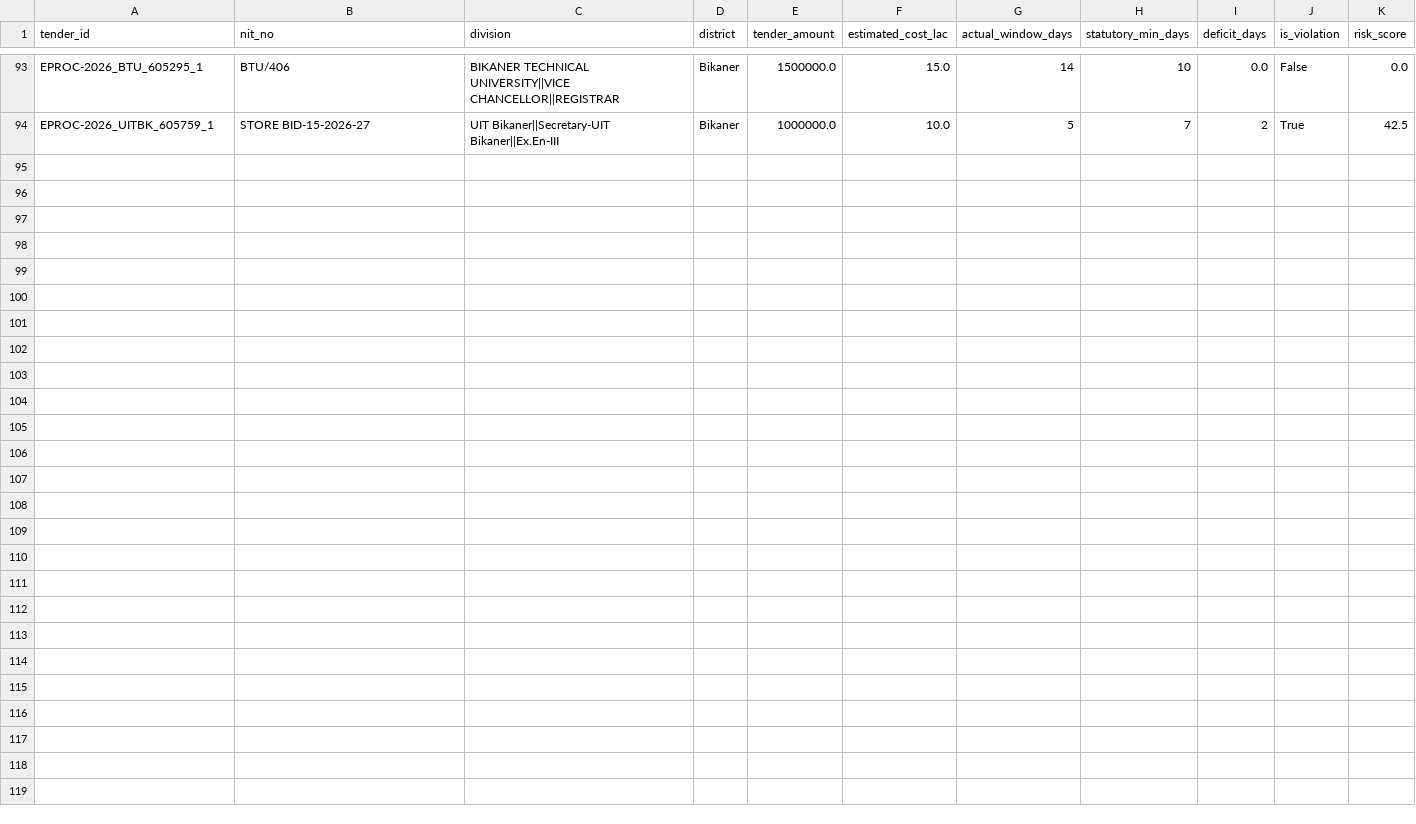
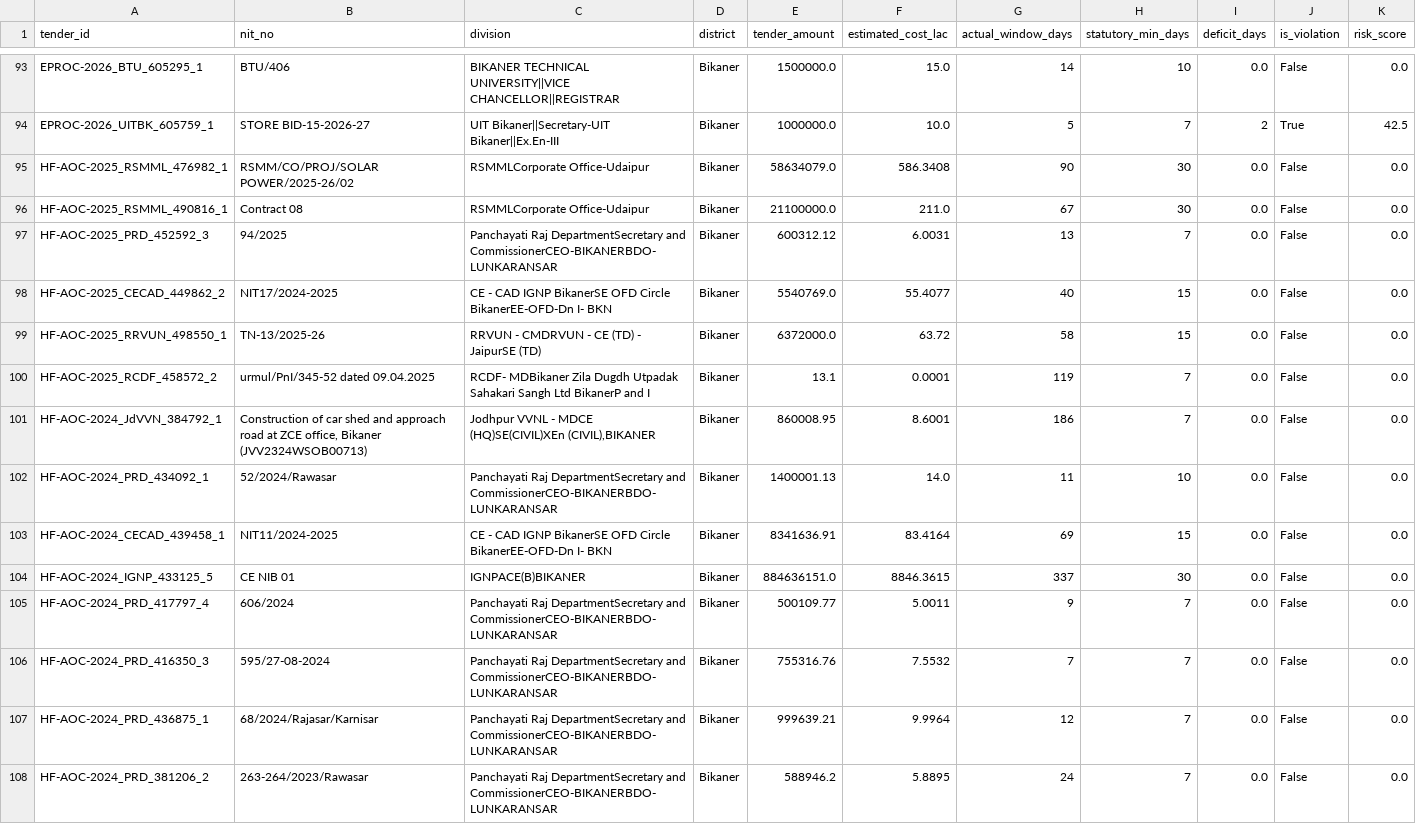
Before and after one commit to WEB-DEVELOPER61/raj-truth-procurement-web, a CSV file: data/districts/bikaner.csv, drawn as a sheet; only a part is shown, gaps mark what is left out.

```diff
--- a/data/districts/bikaner.csv
+++ b/data/districts/bikaner.csv
@@ -94 +94,15 @@ EPROC-2026_BTU_605295_1,BTU/406,BIKANER TECHNICAL UNIVERSITY||VICE CHANCELLOR||R
 EPROC-2026_UITBK_605759_1,STORE BID-15-2026-27,UIT Bikaner||Secretary-UIT Bikaner||Ex.En-III,Bikaner,1000000.0,10.0,5,7,2,True,42.5
+HF-AOC-2025_RSMML_476982_1,RSMM/CO/PROJ/SOLAR POWER/2025-26/02,RSMMLCorporate Office-Udaipur,Bikaner,58634079.0,586.3408,90,30,0.0,False,0.0
+HF-AOC-2025_RSMML_490816_1,Contract 08,RSMMLCorporate Office-Udaipur,Bikaner,21100000.0,211.0,67,30,0.0,False,0.0
+HF-AOC-2025_PRD_452592_3,94/2025,Panchayati Raj DepartmentSecretary and CommissionerCEO-BIKANERBDO-LUNKARANSAR,Bikaner,600312.12,6.0031,13,7,0.0,False,0.0
+HF-AOC-2025_CECAD_449862_2,NIT17/2024-2025,CE - CAD IGNP BikanerSE OFD Circle BikanerEE-OFD-Dn I- BKN,Bikaner,5540769.0,55.4077,40,15,0.0,False,0.0
+HF-AOC-2025_RRVUN_498550_1,TN-13/2025-26,RRVUN - CMDRVUN - CE (TD) - JaipurSE (TD),Bikaner,6372000.0,63.72,58,15,0.0,False,0.0
+HF-AOC-2025_RCDF_458572_2,urmul/PnI/345-52 dated 09.04.2025,RCDF- MDBikaner Zila Dugdh Utpadak Sahakari Sangh Ltd BikanerP and I,Bikaner,13.1,0.0001,119,7,0.0,False,0.0
+HF-AOC-2024_JdVVN_384792_1,"Construction of car shed and approach road at ZCE office, Bikaner (JVV2324WSOB00713)","Jodhpur VVNL - MDCE (HQ)SE(CIVIL)XEn (CIVIL),BIKANER",Bikaner,860008.95,8.6001,186,7,0.0,False,0.0
+HF-AOC-2024_PRD_434092_1,52/2024/Rawasar,Panchayati Raj DepartmentSecretary and CommissionerCEO-BIKANERBDO-LUNKARANSAR,Bikaner,1400001.13,14.0,11,10,0.0,False,0.0
+HF-AOC-2024_CECAD_439458_1,NIT11/2024-2025,CE - CAD IGNP BikanerSE OFD Circle BikanerEE-OFD-Dn I- BKN,Bikaner,8341636.91,83.4164,69,15,0.0,False,0.0
+HF-AOC-2024_IGNP_433125_5,CE NIB 01,IGNPACE(B)BIKANER,Bikaner,884636151.0,8846.3615,337,30,0.0,False,0.0
+HF-AOC-2024_PRD_417797_4,606/2024,Panchayati Raj DepartmentSecretary and CommissionerCEO-BIKANERBDO-LUNKARANSAR,Bikaner,500109.77,5.0011,9,7,0.0,False,0.0
+HF-AOC-2024_PRD_416350_3,595/27-08-2024,Panchayati Raj DepartmentSecretary and CommissionerCEO-BIKANERBDO-LUNKARANSAR,Bikaner,755316.76,7.5532,7,7,0.0,False,0.0
+HF-AOC-2024_PRD_436875_1,68/2024/Rajasar/Karnisar,Panchayati Raj DepartmentSecretary and CommissionerCEO-BIKANERBDO-LUNKARANSAR,Bikaner,999639.21,9.9964,12,7,0.0,False,0.0
+HF-AOC-2024_PRD_381206_2,263-264/2023/Rawasar,Panchayati Raj DepartmentSecretary and CommissionerCEO-BIKANERBDO-LUNKARANSAR,Bikaner,588946.2,5.8895,24,7,0.0,False,0.0
```
Also changed, not shown: data/districts/dausa.csv, data/districts/deeg.csv, 31 other files.
